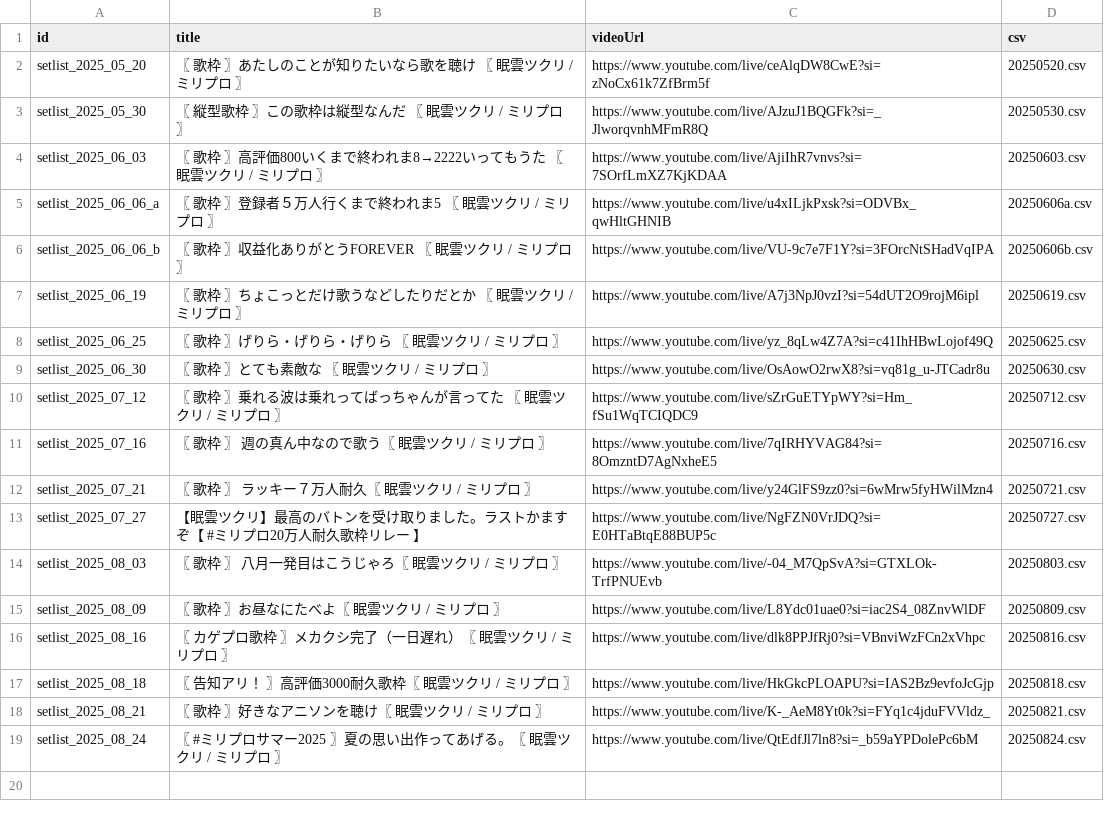
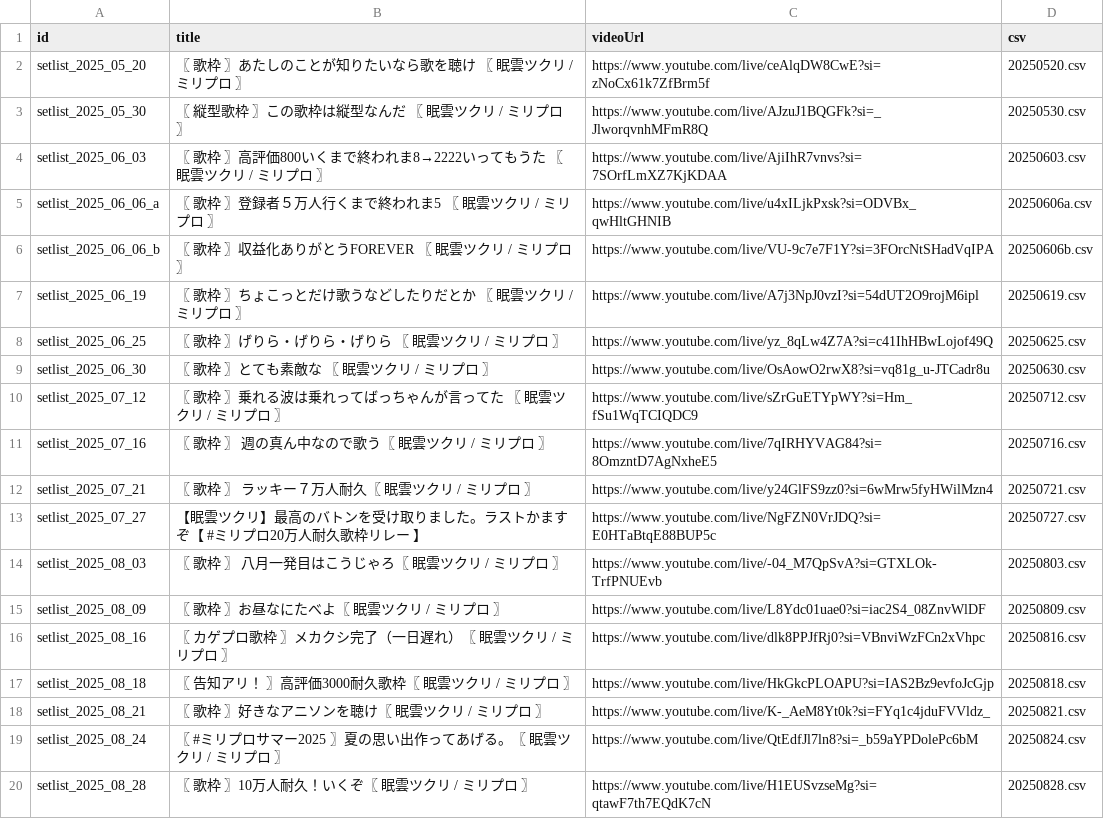
Before and after one commit to whiteBord000/TsukuriMugen, a CSV file: youtube_site/csv/setlists.csv, drawn as a sheet.

```diff
--- a/youtube_site/csv/setlists.csv
+++ b/youtube_site/csv/setlists.csv
@@ -19 +19,2 @@ setlist_2025_08_21,〖 歌枠 〗好きなアニソンを聴け〖 眠雲ツク
 setlist_2025_08_24,〖 #ミリプロサマー2025 〗夏の思い出作ってあげる。〖 眠雲ツクリ / ミリプロ 〗,https://www.youtube.com/live/QtEdfJl7ln8?si=_b59aYPDolePc6bM,20250824.csv,
+setlist_2025_08_28,〖 歌枠 〗10万人耐久！いくぞ〖 眠雲ツクリ / ミリプロ 〗,https://www.youtube.com/live/H1EUSvzseMg?si=qtawF7th7EQdK7cN,20250828.csv,
```
Also changed, not shown: youtube_site/csv/20250821.csv, 8 other files.
